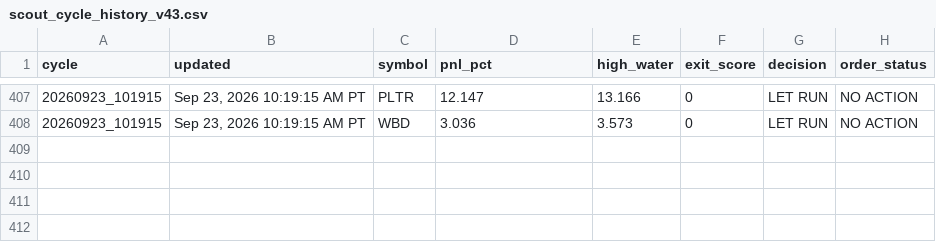
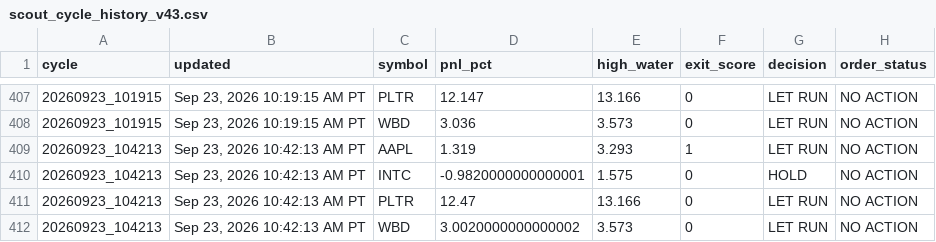
Before and after one commit to Kodamafire/scout-mobile, a CSV file: .scout/scout_cycle_history_v43.csv, drawn as a sheet; only a part is shown, gaps mark what is left out; the diff names each change by its address in the sheet, - before the commit and + after, or states it on an @@ line.

Commit message:
Scout automatic cycle

```diff
--- a/.scout/scout_cycle_history_v43.csv
+++ b/.scout/scout_cycle_history_v43.csv
+row 409: 20260923_104213 | Sep 23, 2026 10:42:13 AM PT | AAPL | 1.319 | 3.293 | 1 | LET RUN | NO ACTION
+row 410: 20260923_104213 | Sep 23, 2026 10:42:13 AM PT | INTC | -0.9820000000000001 | 1.575 | 0 | HOLD | NO ACTION
+row 411: 20260923_104213 | Sep 23, 2026 10:42:13 AM PT | PLTR | 12.47 | 13.166 | 0 | LET RUN | NO ACTION
+row 412: 20260923_104213 | Sep 23, 2026 10:42:13 AM PT | WBD | 3.0020000000000002 | 3.573 | 0 | LET RUN | NO ACTION
```
Also changed, not shown: 2 other files.
